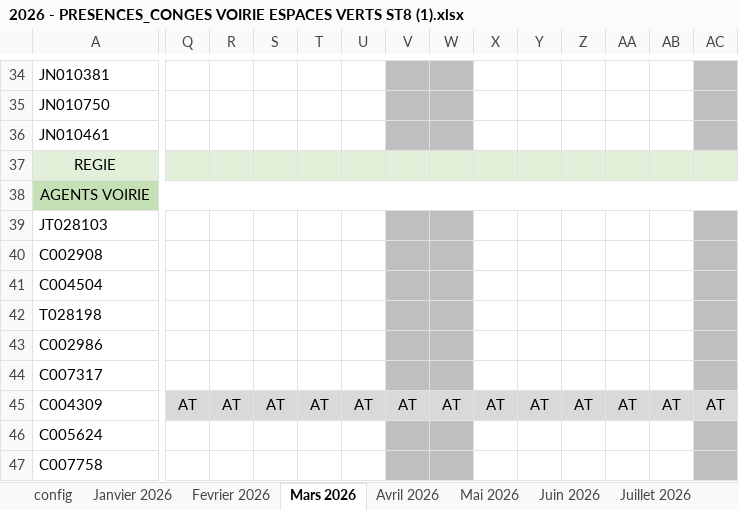
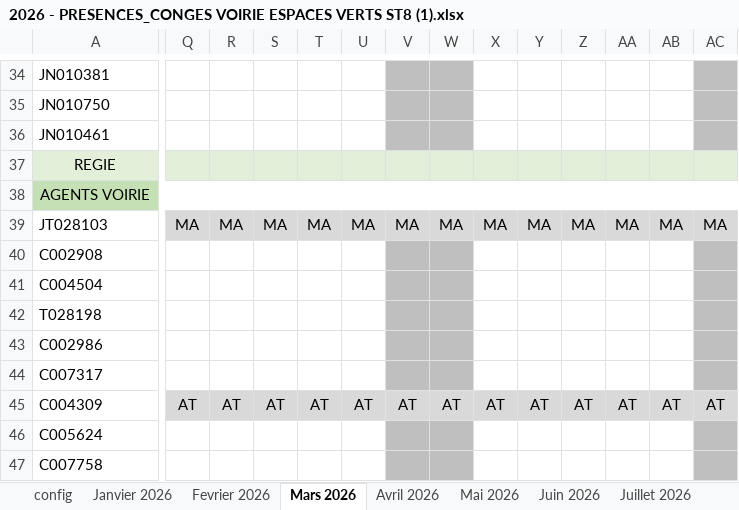
Before and after one commit to lamiedepain/st88, an Excel workbook: 2026 - PRESENCES_CONGES VOIRIE ESPACES VERTS ST8 (1).xlsx, sheet Mars 2026, drawn as a sheet; only a part is shown, gaps mark what is left out; values as stored, in another font and other column widths than the file's, no borders; charts and pictures and conditional formats not drawn; the diff covers the shown part only; the diff names each change by its address in the sheet, - before the commit and + after, or states it on an @@ line.

```diff
--- a/2026 - PRESENCES_CONGES VOIRIE ESPACES VERTS ST8 (1).xlsx (sheet Mars 2026)
+++ b/2026 - PRESENCES_CONGES VOIRIE ESPACES VERTS ST8 (1).xlsx (sheet Mars 2026)
-Q39: (empty)
+Q39: MA
-Q39:U39 fill: none
+Q39:U39 fill: #D9D9D9
-R39: (empty)
+R39: MA
-S39: (empty)
+S39: MA
-T39: (empty)
+T39: MA
-U39: (empty)
+U39: MA
-V39: (empty)
+V39: MA
-V39:W39 fill: #BFBFBF
+V39:W39 fill: #D9D9D9
-W39: (empty)
+W39: MA
-X39: (empty)
+X39: MA
-X39:AB39 fill: none
+X39:AB39 fill: #D9D9D9
-Y39: (empty)
+Y39: MA
-Z39: (empty)
+Z39: MA
-AA39: (empty)
+AA39: MA
-AB39: (empty)
+AB39: MA
-AC39: (empty)
+AC39: MA
-AC39 fill: #BFBFBF
+AC39 fill: #D9D9D9
```
Also changed, not shown: 20 edited cells and cell formats elsewhere in this sheet, sheet config, sheet Fevrier 2026, charts or pictures, TEMPLATE PLANNIFICATION.xlsm, 1 other file.
